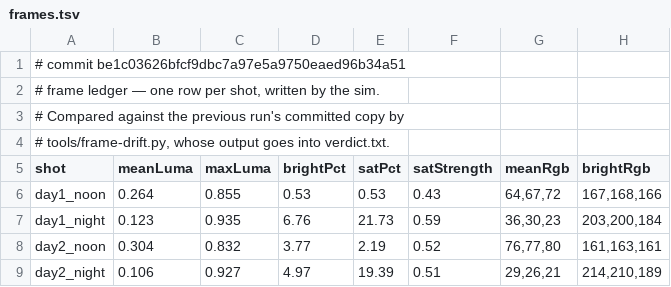
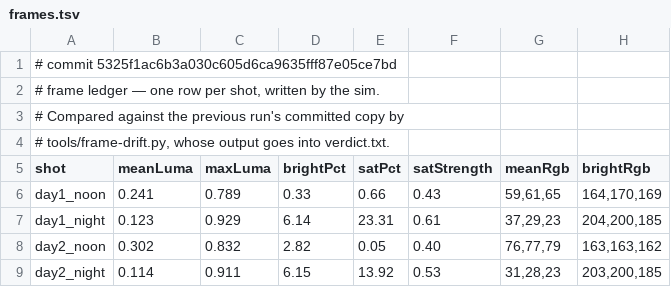
Before and after one commit to jsab258/ledger, a TSV file: game-design/sim-shots/frames.tsv, drawn as a sheet; only a part is shown; the diff covers the shown part only.

```diff
--- a/game-design/sim-shots/frames.tsv
+++ b/game-design/sim-shots/frames.tsv
@@ -1,2 +1,2 @@
-# commit be1c03626bfcf9dbc7a97e5a9750eaed96b34a51
+# commit 5325f1ac6b3a030c605d6ca9635fff87e05ce7bd
 # frame ledger — one row per shot, written by the sim.
@@ -5,5 +5,5 @@
 shot	meanLuma	maxLuma	brightPct	satPct	satStrength	meanRgb	brightRgb
-day1_noon	0.264	0.855	0.53	0.53	0.43	64,67,72	167,168,166
-day1_night	0.123	0.935	6.76	21.73	0.59	36,30,23	203,200,184
-day2_noon	0.304	0.832	3.77	2.19	0.52	76,77,80	161,163,161
-day2_night	0.106	0.927	4.97	19.39	0.51	29,26,21	214,210,189
+day1_noon	0.241	0.789	0.33	0.66	0.43	59,61,65	164,170,169
+day1_night	0.123	0.929	6.14	23.31	0.61	37,29,23	204,200,185
+day2_noon	0.302	0.832	2.82	0.05	0.40	76,77,79	163,163,162
+day2_night	0.114	0.911	6.15	13.92	0.53	31,28,23	203,200,185
```
Also changed, not shown: 2 removed rows and 111 edited cells elsewhere in this file, 6 other files.
